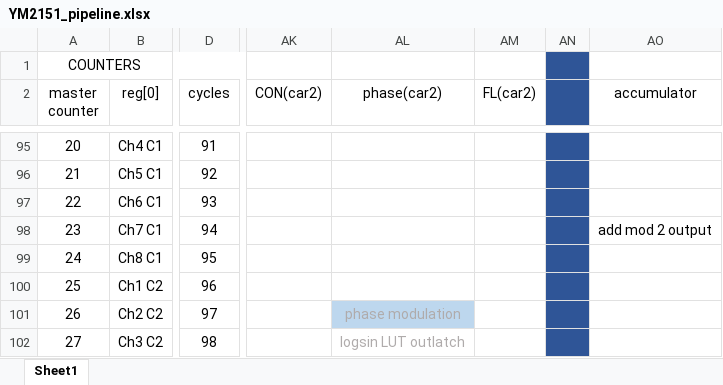
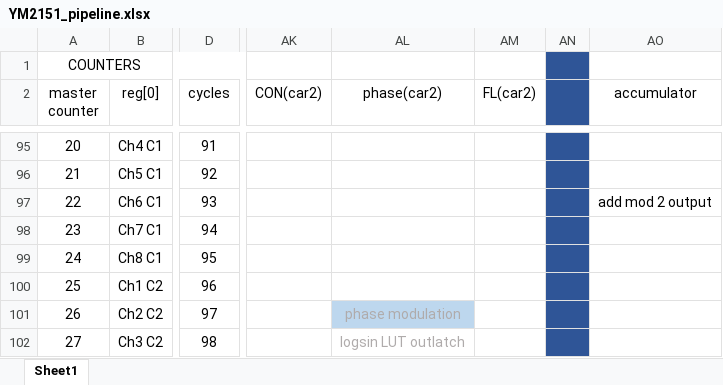
Before and after one commit to ika-musume/IKAOPM, an Excel workbook: resources/YM2151_pipeline.xlsx, sheet Sheet1, drawn as a sheet; only a part is shown, gaps mark what is left out; values as stored, in another font and other column widths than the file's, no borders; the diff covers the shown part only; the diff names each change by its address in the sheet, - before the commit and + after, or states it on an @@ line.

```diff
--- a/resources/YM2151_pipeline.xlsx (sheet Sheet1)
+++ b/resources/YM2151_pipeline.xlsx (sheet Sheet1)
-AO97 (accumulator): (empty)
+AO97 (accumulator): add mod 2 output
-AO98 (accumulator): add mod 2 output
+AO98 (accumulator): (empty)
```
Also changed, not shown: 12 edited cells elsewhere in this sheet, 6 other files.
